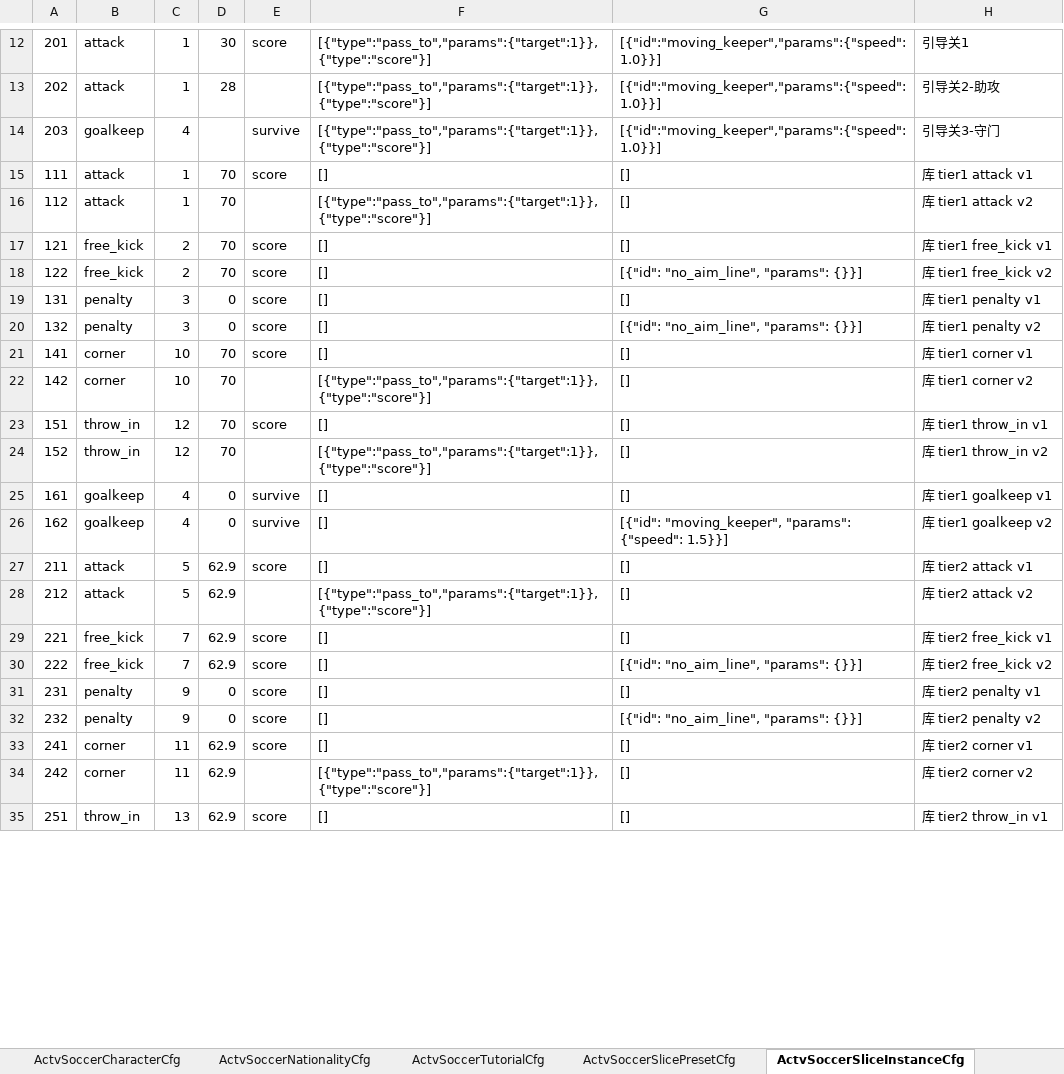
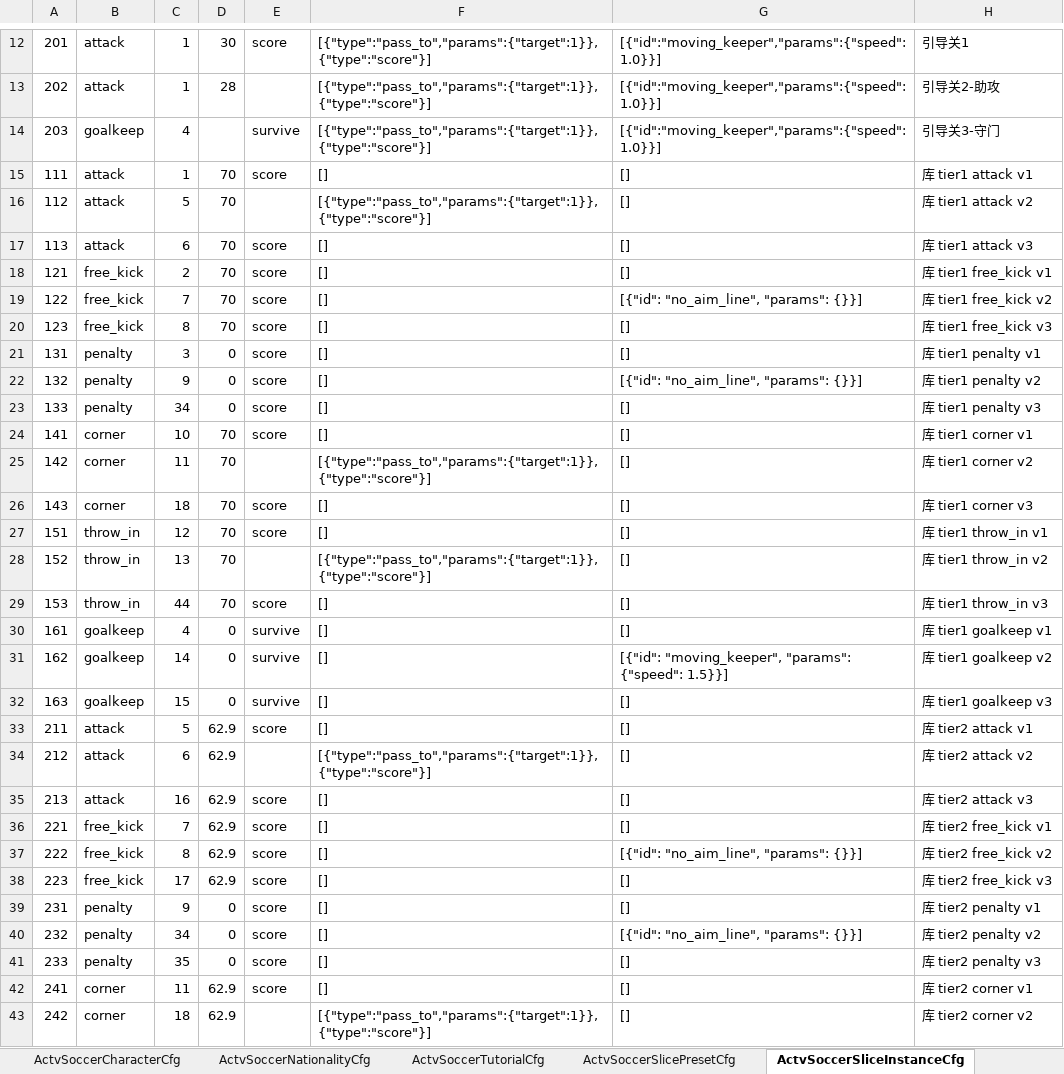
Before and after one commit to RehearsalTap4Fun/MindToDoc, an Excel workbook: output/test-config/ActivitySoccer.xlsx, sheet ActvSoccerSliceInstanceCfg, drawn as a sheet; only a part is shown, gaps mark what is left out; the shorter side is filled out with more unchanged rows; values as stored, in another font and other column widths than the file's, no borders; addresses are those after the commit; the diff covers the shown part only; the diff names each change by its address in the sheet, - before the commit and + after, or states it on an @@ line.

```diff
--- a/output/test-config/ActivitySoccer.xlsx (sheet ActvSoccerSliceInstanceCfg)
+++ b/output/test-config/ActivitySoccer.xlsx (sheet ActvSoccerSliceInstanceCfg)
-C16: 1
+C16: 5
+row 17: 113 | attack | 6 | 70 | score | [] | [] | 库 tier1 attack v3
-C19: 2
+C19: 7
+row 20: 123 | free_kick | 8 | 70 | score | [] | [] | 库 tier1 free_kick v3
-C22: 3
+C22: 9
+row 23: 133 | penalty | 34 | 0 | score | [] | [] | 库 tier1 penalty v3
-C25: 10
+C25: 11
+row 26: 143 | corner | 18 | 70 | score | [] | [] | 库 tier1 corner v3
-C28: 12
+C28: 13
+row 29: 153 | throw_in | 44 | 70 | score | [] | [] | 库 tier1 throw_in v3
-C31: 4
+C31: 14
+row 32: 163 | goalkeep | 15 | 0 | survive | [] | [] | 库 tier1 goalkeep v3
-C34: 5
+C34: 6
+row 35: 213 | attack | 16 | 62.9 | score | [] | [] | 库 tier2 attack v3
-C37: 7
+C37: 8
+row 38: 223 | free_kick | 17 | 62.9 | score | [] | [] | 库 tier2 free_kick v3
-C40: 9
+C40: 34
+row 41: 233 | penalty | 35 | 0 | score | [] | [] | 库 tier2 penalty v3
-C43: 11
+C43: 18
```
Also changed, not shown: 51 added rows and 90 edited cells elsewhere in this sheet, sheet ActvSoccerSliceAiCfg, sheet ActvSoccerSlicePresetCfg, sheet ActvSoccerLevelCfg, output/test-config/ActivitySoccerLanguage.xlsx, 6 other files.
